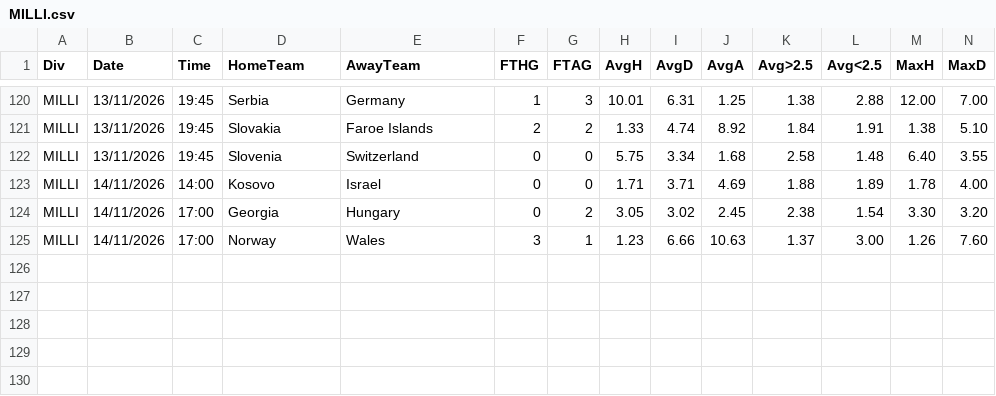
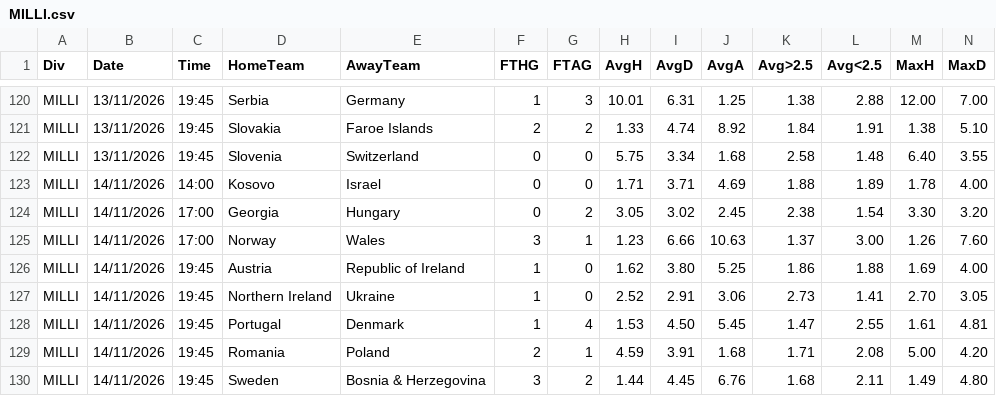
Before and after one commit to dcoyusufko/oran-veri, a CSV file: data/kupa/2627/MILLI.csv, drawn as a sheet; only a part is shown, gaps mark what is left out; rows hold the shown columns only; the diff names each change by its address in the sheet, - before the commit and + after, or states it on an @@ line.

```diff
--- a/data/kupa/2627/MILLI.csv
+++ b/data/kupa/2627/MILLI.csv
+row 126: MILLI | 14/11/2026 | 19:45 | Austria | Republic of Ireland | 1 | 0 | 1.62 | 3.80 | 5.25 | 1.86 | 1.88 | 1.69 | 4.00
+row 127: MILLI | 14/11/2026 | 19:45 | Northern Ireland | Ukraine | 1 | 0 | 2.52 | 2.91 | 3.06 | 2.73 | 1.41 | 2.70 | 3.05
+row 128: MILLI | 14/11/2026 | 19:45 | Portugal | Denmark | 1 | 4 | 1.53 | 4.50 | 5.45 | 1.47 | 2.55 | 1.61 | 4.81
+row 129: MILLI | 14/11/2026 | 19:45 | Romania | Poland | 2 | 1 | 4.59 | 3.91 | 1.68 | 1.71 | 2.08 | 5.00 | 4.20
+row 130: MILLI | 14/11/2026 | 19:45 | Sweden | Bosnia & Herzegovina | 3 | 2 | 1.44 | 4.45 | 6.76 | 1.68 | 2.11 | 1.49 | 4.80
```
Also changed, not shown: data/kupa/aktif.csv.
